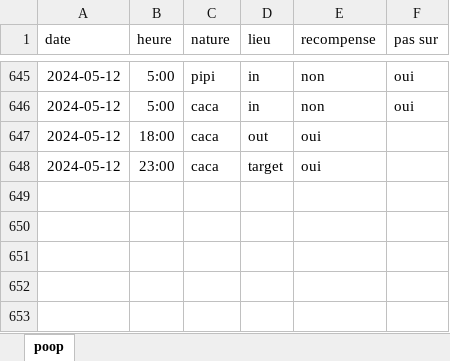
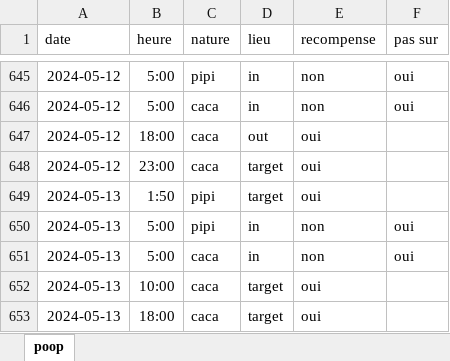
Before and after one commit to therealsemp/mydogtracker, an Excel workbook: data/poop.xlsx, sheet poop, drawn as a sheet; only a part is shown, gaps mark what is left out; values as stored, in another font and other column widths than the file's, no borders; the diff names each change by its address in the sheet, - before the commit and + after, or states it on an @@ line.

Commit message:
2024-05-14 data

```diff
--- a/data/poop.xlsx (sheet poop)
+++ b/data/poop.xlsx (sheet poop)
+row 649: 2024-05-13 | 1:50 | pipi | target | oui
+row 650: 2024-05-13 | 5:00 | pipi | in | non | oui
+row 651: 2024-05-13 | 5:00 | caca | in | non | oui
+row 652: 2024-05-13 | 10:00 | caca | target | oui
+row 653: 2024-05-13 | 18:00 | caca | target | oui
```
Also changed, not shown: 6 other files.
